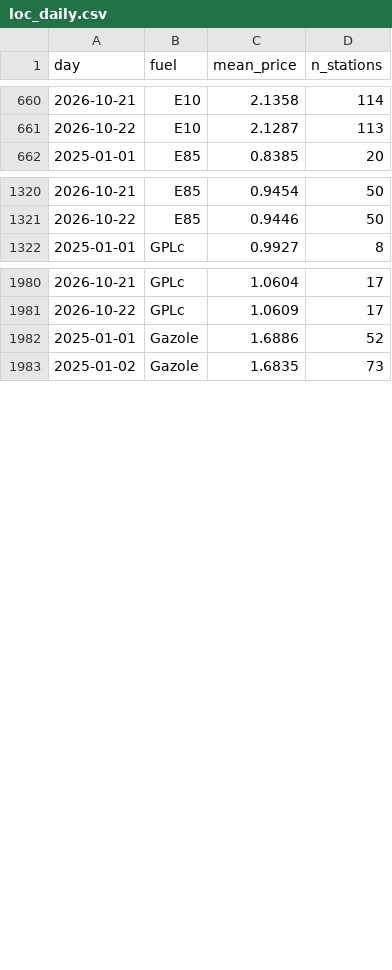
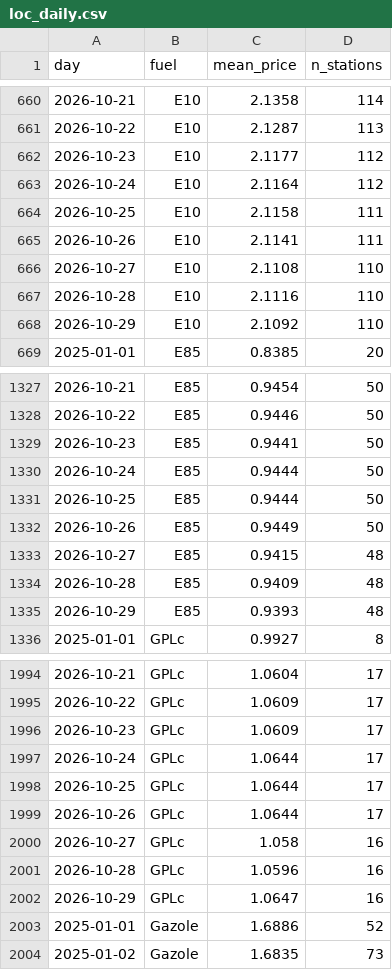
Before and after one commit to seninp/benzinetudes, a CSV file: data/lyon/loc_daily.csv, drawn as a sheet; only a part is shown, gaps mark what is left out; the diff covers the shown part only.

```diff
--- a/data/lyon/loc_daily.csv
+++ b/data/lyon/loc_daily.csv
@@ -661,2 +661,9 @@ day,fuel,mean_price,n_stations
 2026-10-22,E10,2.1287,113
+2026-10-23,E10,2.1177,112
+2026-10-24,E10,2.1164,112
+2026-10-25,E10,2.1158,111
+2026-10-26,E10,2.1141,111
+2026-10-27,E10,2.1108,110
+2026-10-28,E10,2.1116,110
+2026-10-29,E10,2.1092,110
 2025-01-01,E85,0.8385,20
@@ -1321,2 +1328,9 @@ day,fuel,mean_price,n_stations
 2026-10-22,E85,0.9446,50
+2026-10-23,E85,0.9441,50
+2026-10-24,E85,0.9444,50
+2026-10-25,E85,0.9444,50
+2026-10-26,E85,0.9449,50
+2026-10-27,E85,0.9415,48
+2026-10-28,E85,0.9409,48
+2026-10-29,E85,0.9393,48
 2025-01-01,GPLc,0.9927,8
@@ -1981,2 +1995,9 @@ day,fuel,mean_price,n_stations
 2026-10-22,GPLc,1.0609,17
+2026-10-23,GPLc,1.0609,17
+2026-10-24,GPLc,1.0644,17
+2026-10-25,GPLc,1.0644,17
+2026-10-26,GPLc,1.0644,17
+2026-10-27,GPLc,1.058,16
+2026-10-28,GPLc,1.0596,16
+2026-10-29,GPLc,1.0647,16
 2025-01-01,Gazole,1.6886,52
```
Also changed, not shown: 21 added rows elsewhere in this file, data/castanet/capshare.csv, data/castanet/rupture_hist.csv, 41 other files.
